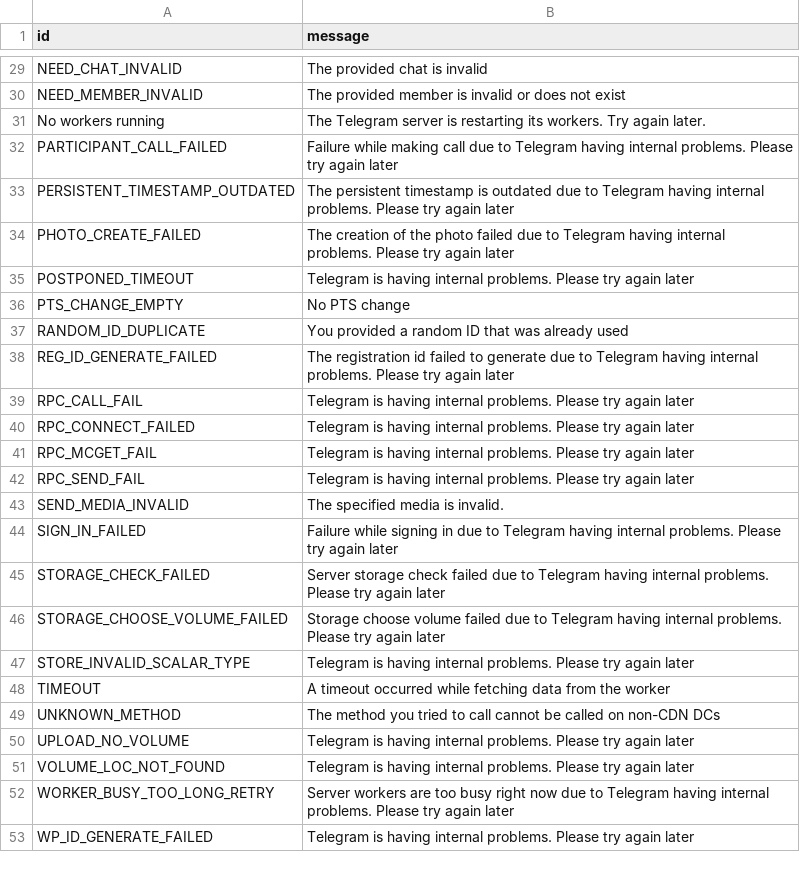
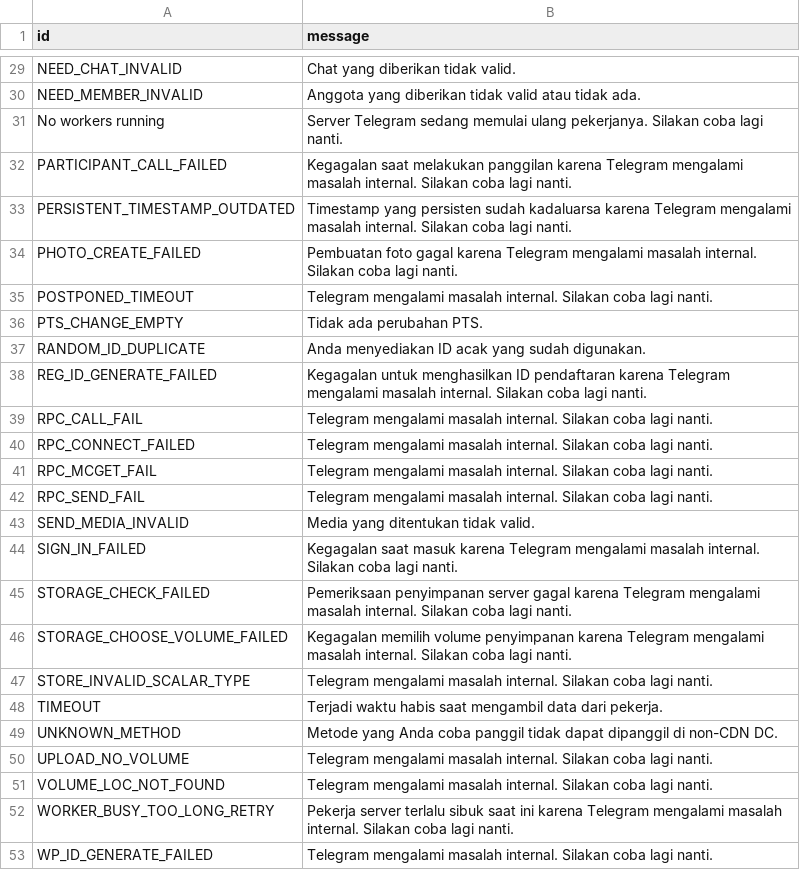
Before and after one commit to ErRickow/pyro, a TSV file: compiler/errors/source/500_INTERNAL_SERVER_ERROR.tsv, drawn as a sheet; only a part is shown, gaps mark what is left out; the diff covers the shown part only; the diff names each change by its address in the sheet, - before the commit and + after, or states it on an @@ line.

Commit message:
Update 500_INTERNAL_SERVER_ERROR.tsv
fix translate to id

```diff
--- a/compiler/errors/source/500_INTERNAL_SERVER_ERROR.tsv
+++ b/compiler/errors/source/500_INTERNAL_SERVER_ERROR.tsv
-B29 (message): The provided chat is invalid
+B29 (message): Chat yang diberikan tidak valid.
-B30 (message): The provided member is invalid or does not exist
+B30 (message): Anggota yang diberikan tidak valid atau tidak ada.
-B31 (message): The Telegram server is restarting its workers. Try again later.
+B31 (message): Server Telegram sedang memulai ulang pekerjanya. Silakan coba lagi nanti.
-B32 (message): Failure while making call due to Telegram having internal problems. Please try again later
+B32 (message): Kegagalan saat melakukan panggilan karena Telegram mengalami masalah internal. Silakan coba lagi nanti.
-B33 (message): The persistent timestamp is outdated due to Telegram having internal problems. Please try again later
+B33 (message): Timestamp yang persisten sudah kadaluarsa karena Telegram mengalami masalah internal. Silakan coba lagi nanti.
-B34 (message): The creation of the photo failed due to Telegram having internal problems. Please try again later
+B34 (message): Pembuatan foto gagal karena Telegram mengalami masalah internal. Silakan coba lagi nanti.
-B35 (message): Telegram is having internal problems. Please try again later
+B35 (message): Telegram mengalami masalah internal. Silakan coba lagi nanti.
-B36 (message): No PTS change
+B36 (message): Tidak ada perubahan PTS.
-B37 (message): You provided a random ID that was already used
+B37 (message): Anda menyediakan ID acak yang sudah digunakan.
-B38 (message): The registration id failed to generate due to Telegram having internal problems. Please try again later
+B38 (message): Kegagalan untuk menghasilkan ID pendaftaran karena Telegram mengalami masalah internal. Silakan coba lagi nanti.
-B39:B42 (message): Telegram is having internal problems. Please try again later
+B39:B42 (message): Telegram mengalami masalah internal. Silakan coba lagi nanti.
-B43 (message): The specified media is invalid.
+B43 (message): Media yang ditentukan tidak valid.
-B44 (message): Failure while signing in due to Telegram having internal problems. Please try again later
+B44 (message): Kegagalan saat masuk karena Telegram mengalami masalah internal. Silakan coba lagi nanti.
-B45 (message): Server storage check failed due to Telegram having internal problems. Please try again later
+B45 (message): Pemeriksaan penyimpanan server gagal karena Telegram mengalami masalah internal. Silakan coba lagi nanti.
-B46 (message): Storage choose volume failed due to Telegram having internal problems. Please try again later
+B46 (message): Kegagalan memilih volume penyimpanan karena Telegram mengalami masalah internal. Silakan coba lagi nanti.
-B47 (message): Telegram is having internal problems. Please try again later
+B47 (message): Telegram mengalami masalah internal. Silakan coba lagi nanti.
-B48 (message): A timeout occurred while fetching data from the worker
+B48 (message): Terjadi waktu habis saat mengambil data dari pekerja.
-B49 (message): The method you tried to call cannot be called on non-CDN DCs
+B49 (message): Metode yang Anda coba panggil tidak dapat dipanggil di non-CDN DC.
-B50:B51 (message): Telegram is having internal problems. Please try again later
+B50:B51 (message): Telegram mengalami masalah internal. Silakan coba lagi nanti.
-B52 (message): Server workers are too busy right now due to Telegram having internal problems. Please try again later
+B52 (message): Pekerja server terlalu sibuk saat ini karena Telegram mengalami masalah internal. Silakan coba lagi nanti.
-B53 (message): Telegram is having internal problems. Please try again later
+B53 (message): Telegram mengalami masalah internal. Silakan coba lagi nanti.
```
Also changed, not shown: 27 edited cells elsewhere in this file.
